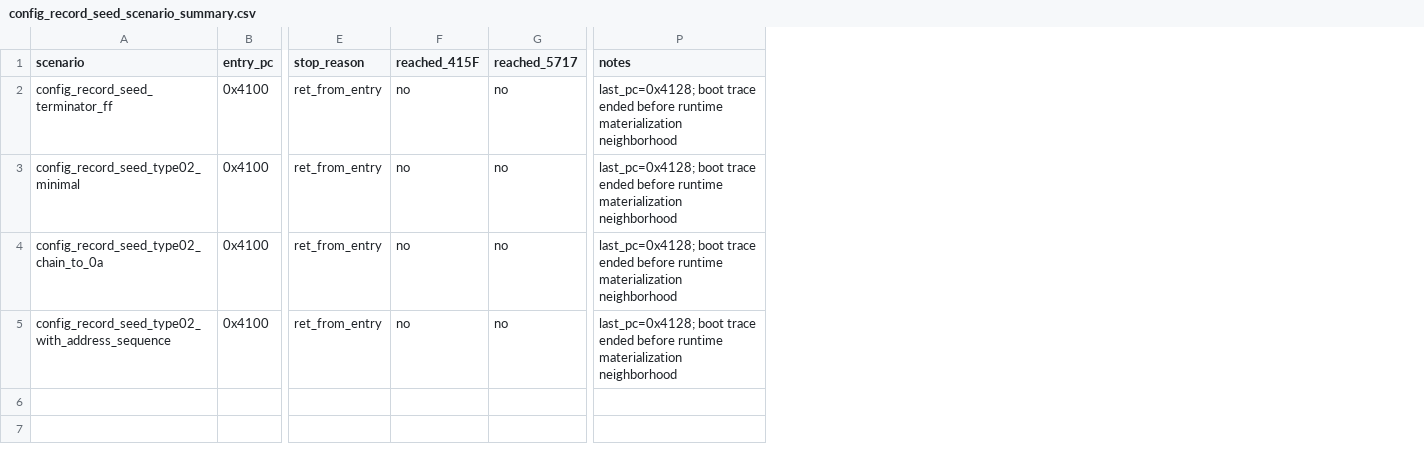
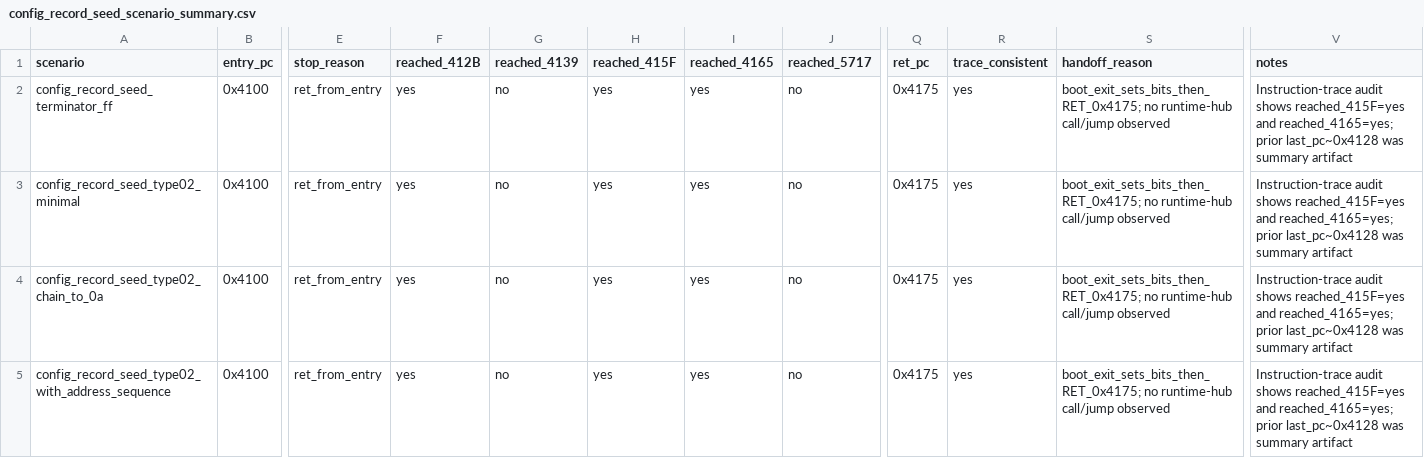
Before and after one commit to lixoisnip/Ppkp, a CSV file: docs/emulator/config_record_seed_scenario_summary.csv, drawn as a sheet; only a part is shown, gaps mark what is left out; addresses are those after the commit; the diff names each change by its address in the sheet, - before the commit and + after, or states it on an @@ line.

Commit message:
Clarify 0x4100 boot exit and post-0x415F handoff traces

```diff
--- a/docs/emulator/config_record_seed_scenario_summary.csv
+++ b/docs/emulator/config_record_seed_scenario_summary.csv
+column F (reached_412B), rows 2-5: all yes
+column H (reached_415F), rows 2-5: all yes
+column I (reached_4165), rows 2-5: all yes
+column Q (ret_pc), rows 2-5: all 0x4175
+column R (trace_consistent), rows 2-5: all yes
+column S (handoff_reason), rows 2-5: all boot_exit_sets_bits_then_RET_0x4175; no runtime-hub call/jump observed
-G1: reached_415F
+G1: reached_4139
-V2:V5 (notes): last_pc=0x4128; boot trace ended before runtime materialization neighborhood
+V2:V5 (notes): Instruction-trace audit shows reached_415F=yes and reached_4165=yes; prior last_pc~0x4128 was summary artifact
```
Also changed, not shown: 4 other files.
